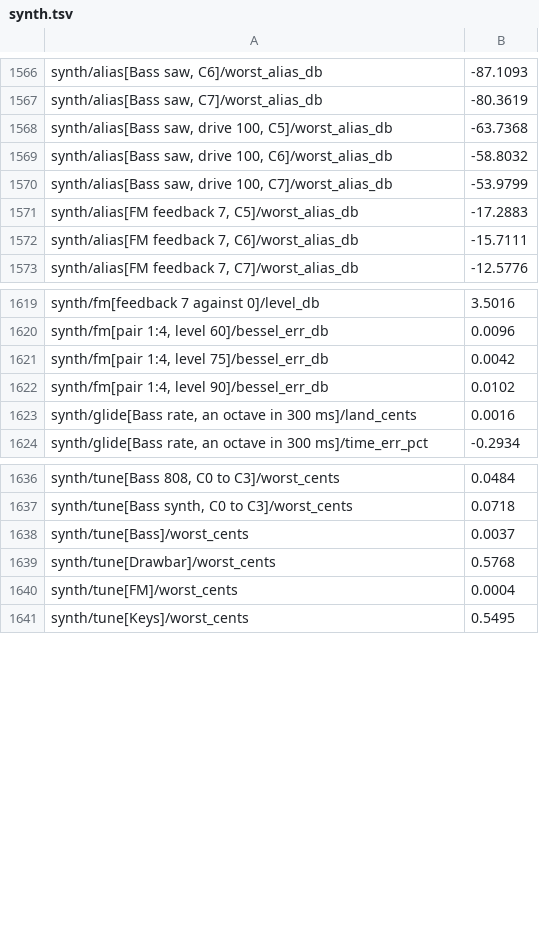
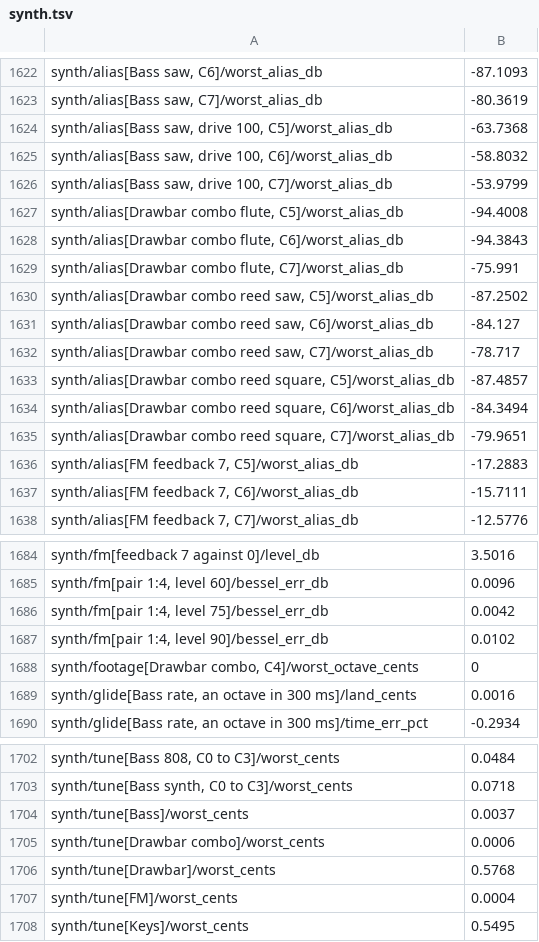
Before and after one commit to jferments/mpfree, a TSV file: rust/mpfree-fxlab/quality/synth.tsv, drawn as a sheet; only a part is shown, gaps mark what is left out; the diff covers the shown part only; the diff names each change by its address in the sheet, - before the commit and + after, or states it on an @@ line.

Commit message:
Drawbar: a Combo model, the 1960s transistor combo organ on the Strings bank
Drawbar gets a second model. Combo plays every note from the shared
divide-down bank (octaves locked), sends each drawbar to a near-sine
flute and a bright reed (saw or the dividers' square) through fixed
voicing filters on two buses, follows the keyboard so one note sounds
about as loud anywhere, and has a smooth vibrato (V1 to V3, chorus C1
to C3). Changing model crosses over in 10 ms; the tonewheel stays the
same to the bit.

The bank gains the dividers' square and the double-integrated cubic,
both in step with the saw so flute and reed add, a two-bus add and a
fast path for one shape, so Strings stays the same to the bit and no
slower.

Eight combo presets; the Synth tab's Drawbars page gains Model and the
Voices, faint when they do nothing; a Combo Q-Link set; the Wave card
draws the combo; a preview; lab rows (alias, tune T1, footage O6) and
bench cases; the manual, design, quality and research pages.

```diff
--- a/rust/mpfree-fxlab/quality/synth.tsv
+++ b/rust/mpfree-fxlab/quality/synth.tsv
+row 1627: synth/alias[Drawbar combo flute, C5]/worst_alias_db | -94.4008
+row 1628: synth/alias[Drawbar combo flute, C6]/worst_alias_db | -94.3843
+row 1629: synth/alias[Drawbar combo flute, C7]/worst_alias_db | -75.991
+row 1630: synth/alias[Drawbar combo reed saw, C5]/worst_alias_db | -87.2502
+row 1631: synth/alias[Drawbar combo reed saw, C6]/worst_alias_db | -84.127
+row 1632: synth/alias[Drawbar combo reed saw, C7]/worst_alias_db | -78.717
+row 1633: synth/alias[Drawbar combo reed square, C5]/worst_alias_db | -87.4857
+row 1634: synth/alias[Drawbar combo reed square, C6]/worst_alias_db | -84.3494
+row 1635: synth/alias[Drawbar combo reed square, C7]/worst_alias_db | -79.9651
+row 1688: synth/footage[Drawbar combo, C4]/worst_octave_cents | 0
+row 1705: synth/tune[Drawbar combo]/worst_cents | 0.0006
```
Also changed, not shown: 56 added rows elsewhere in this file, 23 other files.
